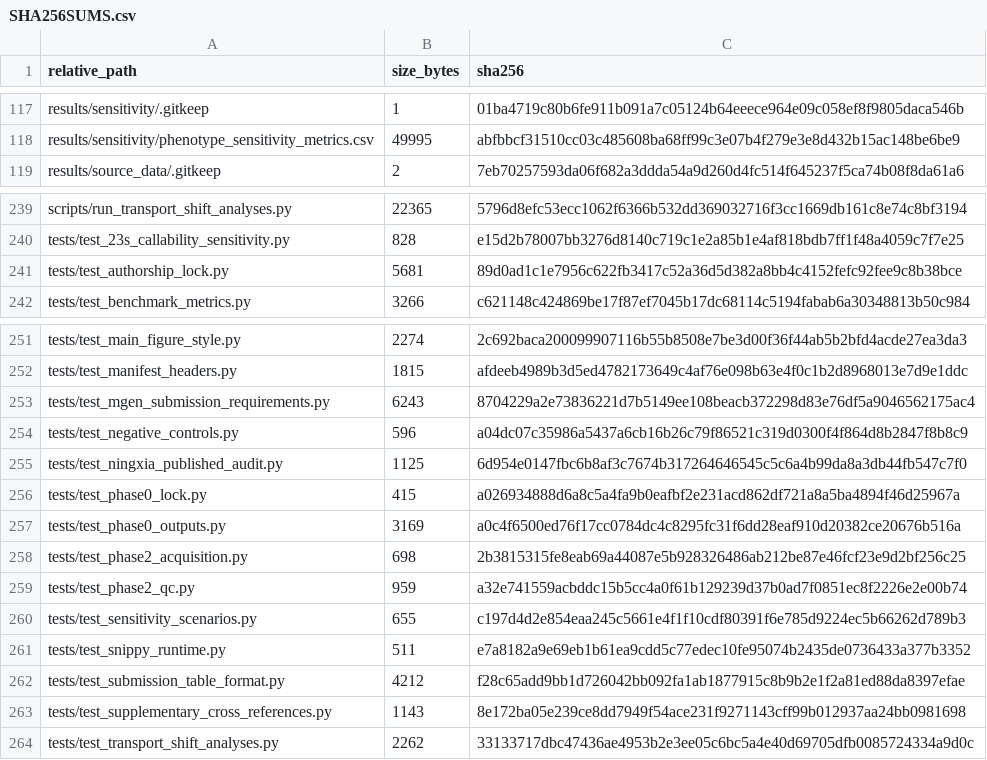
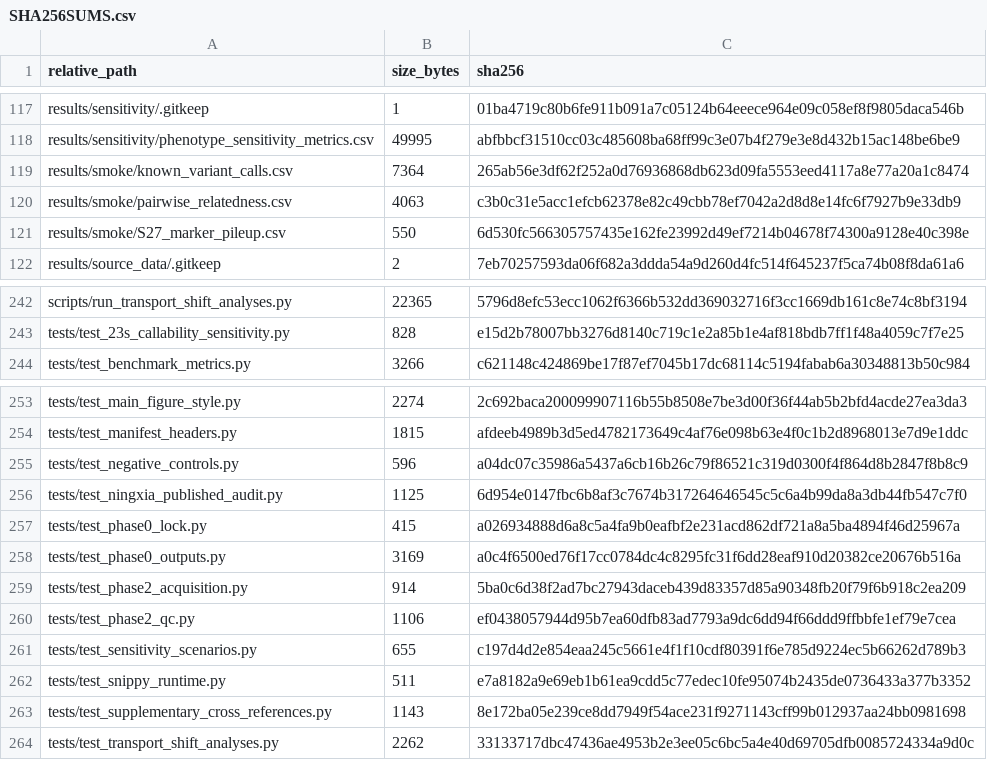
Before and after one commit to benteng-ma/hpylori-amr-transportability, a CSV file: SHA256SUMS.csv, drawn as a sheet; only a part is shown, gaps mark what is left out.

Commit message:
Make public tests portable in a clean clone

```diff
--- a/SHA256SUMS.csv
+++ b/SHA256SUMS.csv
@@ -118,2 +118,5 @@ results/sensitivity/.gitkeep,1,01ba4719c80b6fe911b091a7c05124b64eeece964e09c058e
 results/sensitivity/phenotype_sensitivity_metrics.csv,49995,abfbbcf31510cc03c485608ba68ff99c3e07b4f279e3e8d432b15ac148be6be9
+results/smoke/known_variant_calls.csv,7364,265ab56e3df62f252a0d76936868db623d09fa5553eed4117a8e77a20a1c8474
+results/smoke/pairwise_relatedness.csv,4063,c3b0c31e5acc1efcb62378e82c49cbb78ef7042a2d8d8e14fc6f7927b9e33db9
+results/smoke/S27_marker_pileup.csv,550,6d530fc566305757435e162fe23992d49ef7214b04678f74300a9128e40c398e
 results/source_data/.gitkeep,2,7eb70257593da06f682a3ddda54a9d260d4fc514f645237f5ca74b08f8da61a6
@@ -240,3 +243,2 @@ scripts/run_transport_shift_analyses.py,22365,5796d8efc53ecc1062f6366b532dd36903
 tests/test_23s_callability_sensitivity.py,828,e15d2b78007bb3276d8140c719c1e2a85b1e4af818bdb7ff1f48a4059c7f7e25
-tests/test_authorship_lock.py,5681,89d0ad1c1e7956c622fb3417c52a36d5d382a8bb4c4152fefc92fee9c8b38bce
 tests/test_benchmark_metrics.py,3266,c621148c424869be17f87ef7045b17dc68114c5194fabab6a30348813b50c984
@@ -252,3 +254,2 @@ tests/test_main_figure_style.py,2274,2c692baca200099907116b55b8508e7be3d00f36f44
 tests/test_manifest_headers.py,1815,afdeeb4989b3d5ed4782173649c4af76e098b63e4f0c1b2d8968013e7d9e1ddc
-tests/test_mgen_submission_requirements.py,6243,8704229a2e73836221d7b5149ee108beacb372298d83e76df5a9046562175ac4
 tests/test_negative_controls.py,596,a04dc07c35986a5437a6cb16b26c79f86521c319d0300f4f864d8b2847f8b8c9
@@ -257,7 +258,6 @@ tests/test_phase0_lock.py,415,a026934888d6a8c5a4fa9b0eafbf2e231acd862df721a8a5ba
 tests/test_phase0_outputs.py,3169,a0c4f6500ed76f17cc0784dc4c8295fc31f6dd28eaf910d20382ce20676b516a
-tests/test_phase2_acquisition.py,698,2b3815315fe8eab69a44087e5b928326486ab212be87e46fcf23e9d2bf256c25
-tests/test_phase2_qc.py,959,a32e741559acbddc15b5cc4a0f61b129239d37b0ad7f0851ec8f2226e2e00b74
+tests/test_phase2_acquisition.py,914,5ba0c6d38f2ad7bc27943daceb439d83357d85a90348fb20f79f6b918c2ea209
+tests/test_phase2_qc.py,1106,ef0438057944d95b7ea60dfb83ad7793a9dc6dd94f66ddd9ffbbfe1ef79e7cea
 tests/test_sensitivity_scenarios.py,655,c197d4d2e854eaa245c5661e4f1f10cdf80391f6e785d9224ec5b66262d789b3
 tests/test_snippy_runtime.py,511,e7a8182a9e69eb1b61ea9cdd5c77edec10fe95074b2435de0736433a377b3352
-tests/test_submission_table_format.py,4212,f28c65add9bb1d726042bb092fa1ab1877915c8b9b2e1f2a81ed88da8397efae
 tests/test_supplementary_cross_references.py,1143,8e172ba05e239ce8dd7949f54ace231f9271143cff99b012937aa24bb0981698
```
Also changed, not shown: 8 other files.
